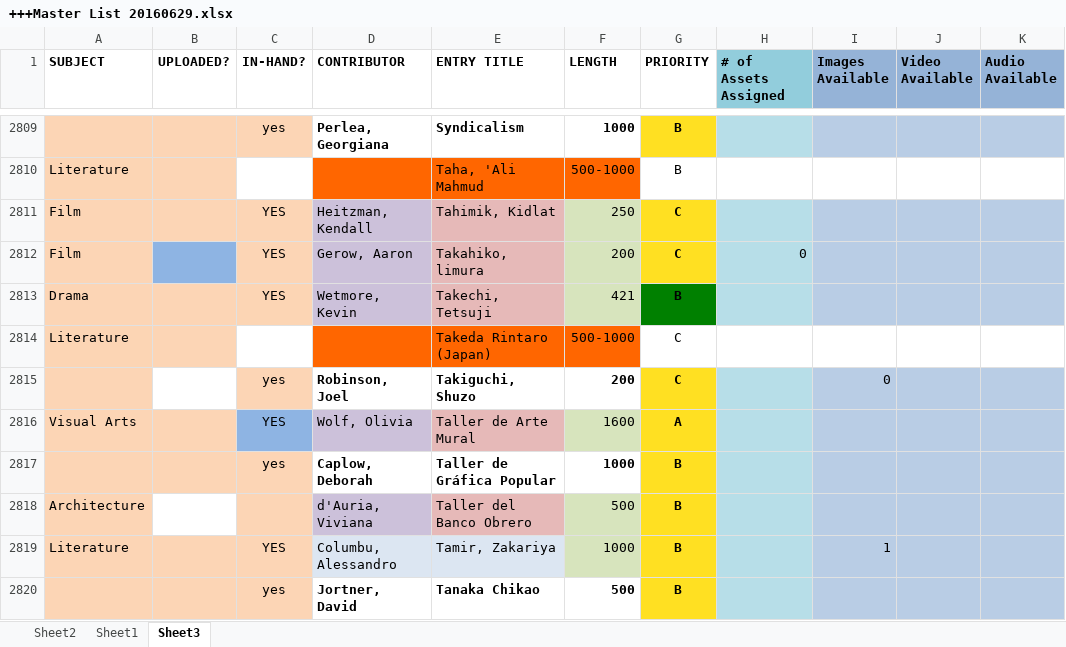
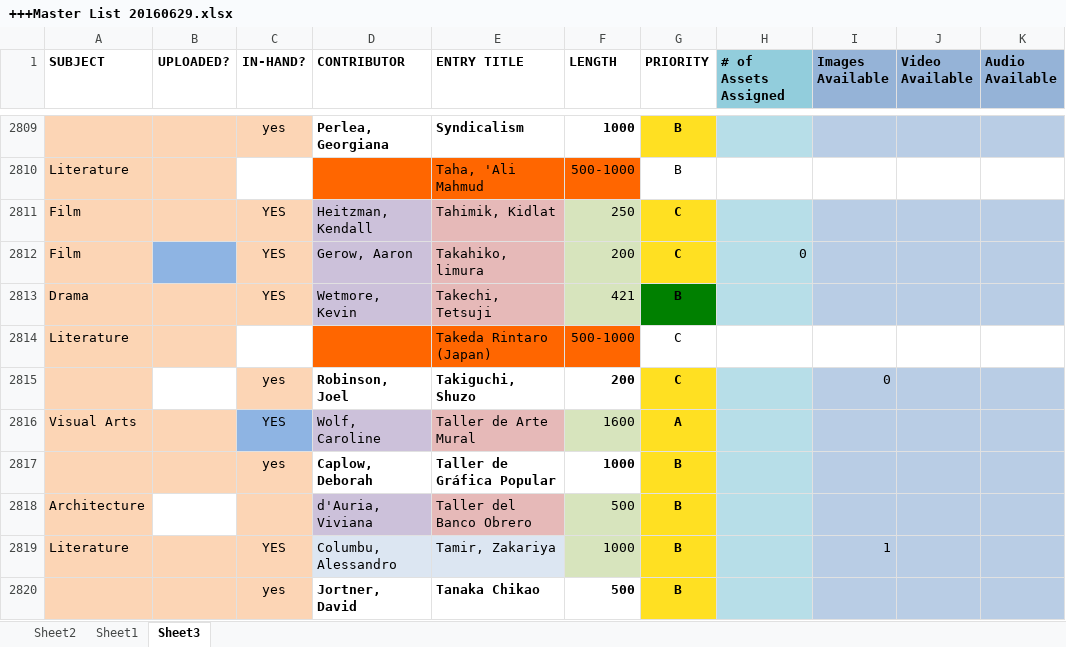
Before and after one commit to GhostProf/REM, an Excel workbook: 1_Templated Entries/+Master List/+++Master List 20160629.xlsx, sheet Sheet3, drawn as a sheet; only a part is shown, gaps mark what is left out; values as stored, in another font and other column widths than the file's, no borders; the diff names each change by its address in the sheet, - before the commit and + after, or states it on an @@ line.

Commit message:
contributor list updating in progress

```diff
--- a/1_Templated Entries/+Master List/+++Master List 20160629.xlsx (sheet Sheet3)
+++ b/1_Templated Entries/+Master List/+++Master List 20160629.xlsx (sheet Sheet3)
-D2816 (CONTRIBUTOR): Wolf, Olivia
+D2816 (CONTRIBUTOR): Wolf, Caroline
```
